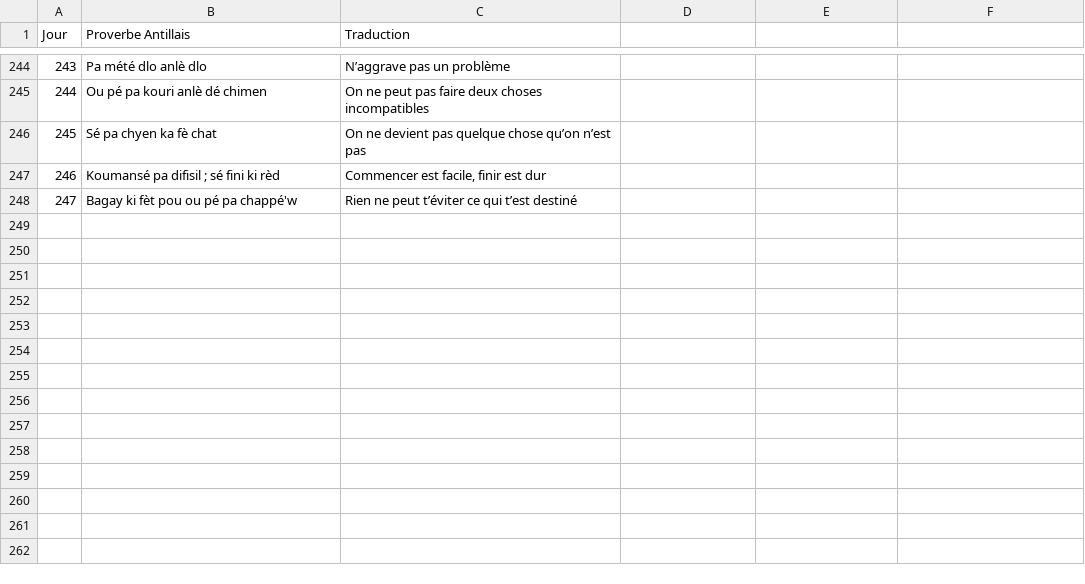
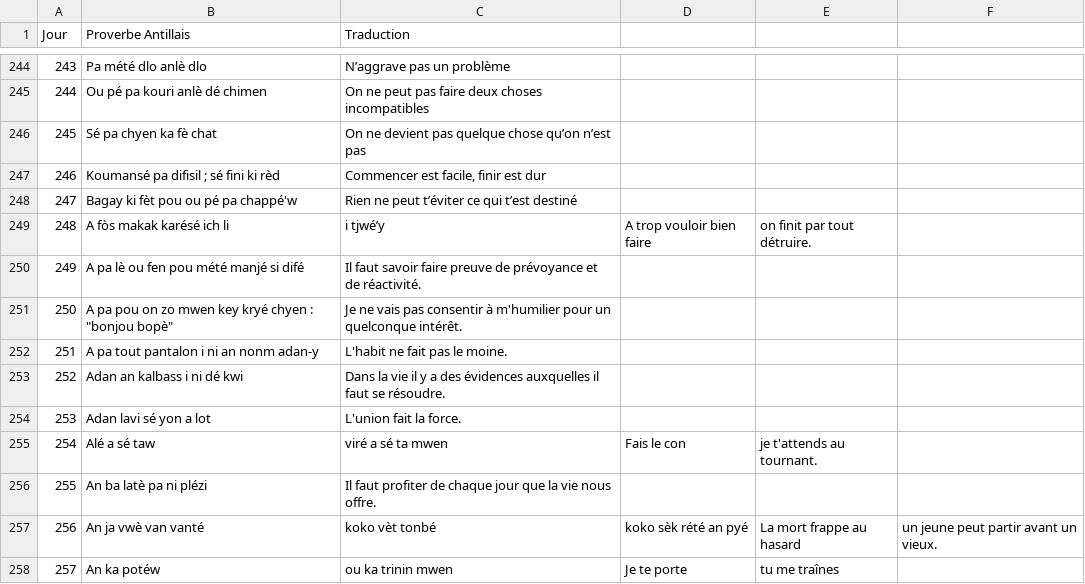
Before and after one commit to CreaSoley/maison, a CSV file: data/proverbes.csv, drawn as a sheet; only a part is shown, gaps mark what is left out.

Commit message:
Update proverbes.csv

```diff
--- a/data/proverbes.csv
+++ b/data/proverbes.csv
@@ -248 +248,11 @@ Jour,Proverbe Antillais,Traduction
 247,Bagay ki fèt pou ou pé pa chappé'w,Rien ne peut t’éviter ce qui t’est destiné
+248,A fòs makak karésé ich li, i tjwé’y,A trop vouloir bien faire, on finit par tout détruire.
+249,A pa lè ou fen pou mété manjé si difé,Il faut savoir faire preuve de prévoyance et de réactivité.
+250,A pa pou on zo mwen key kryé chyen : "bonjou bopè",Je ne vais pas consentir à m'humilier pour un quelconque intérêt.
+251,A pa tout pantalon i ni an nonm adan-y,L'habit ne fait pas le moine.
+252,Adan an kalbass i ni dé kwi,Dans la vie il y a des évidences auxquelles il faut se résoudre.
+253,Adan lavi sé yon a lot,L'union fait la force.
+254,Alé a sé taw, viré a sé ta mwen,Fais le con, je t'attends au tournant.
+255,An ba latè pa ni plézi,Il faut profiter de chaque jour que la vie nous offre.
+256,An ja vwè van vanté, koko vèt tonbé, koko sèk rété an pyé,La mort frappe au hasard, un jeune peut partir avant un vieux.
+257,An ka potéw, ou ka trinin mwen,Je te porte, tu me traînes
```
